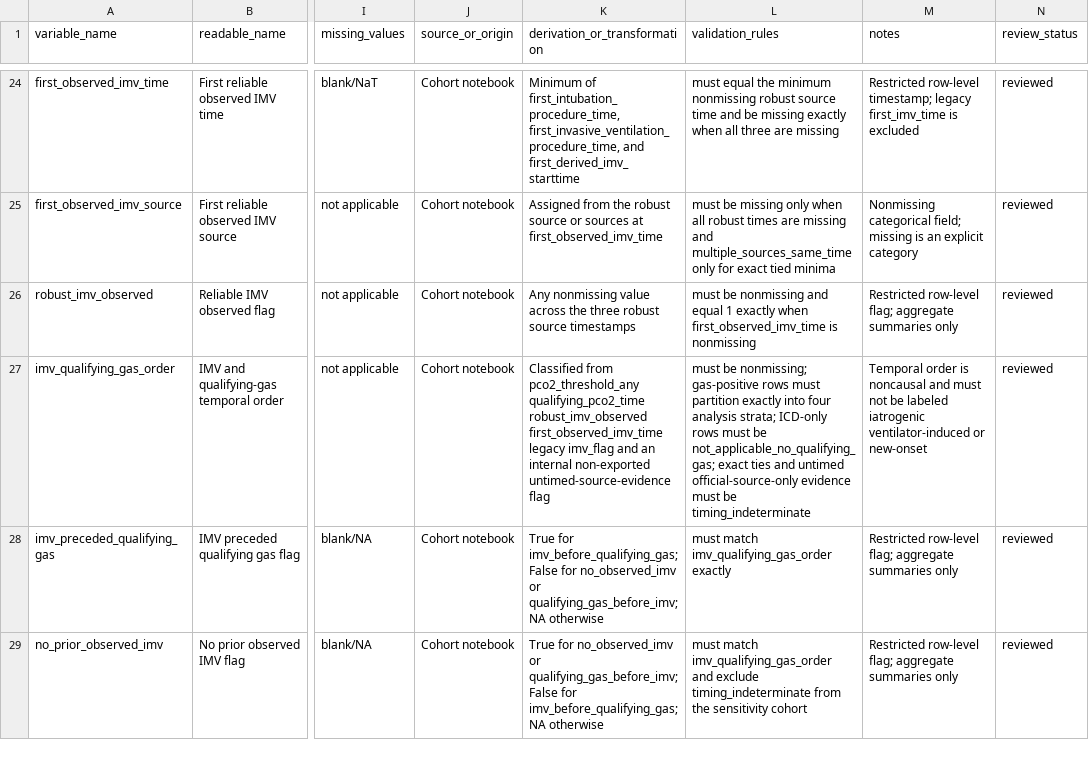
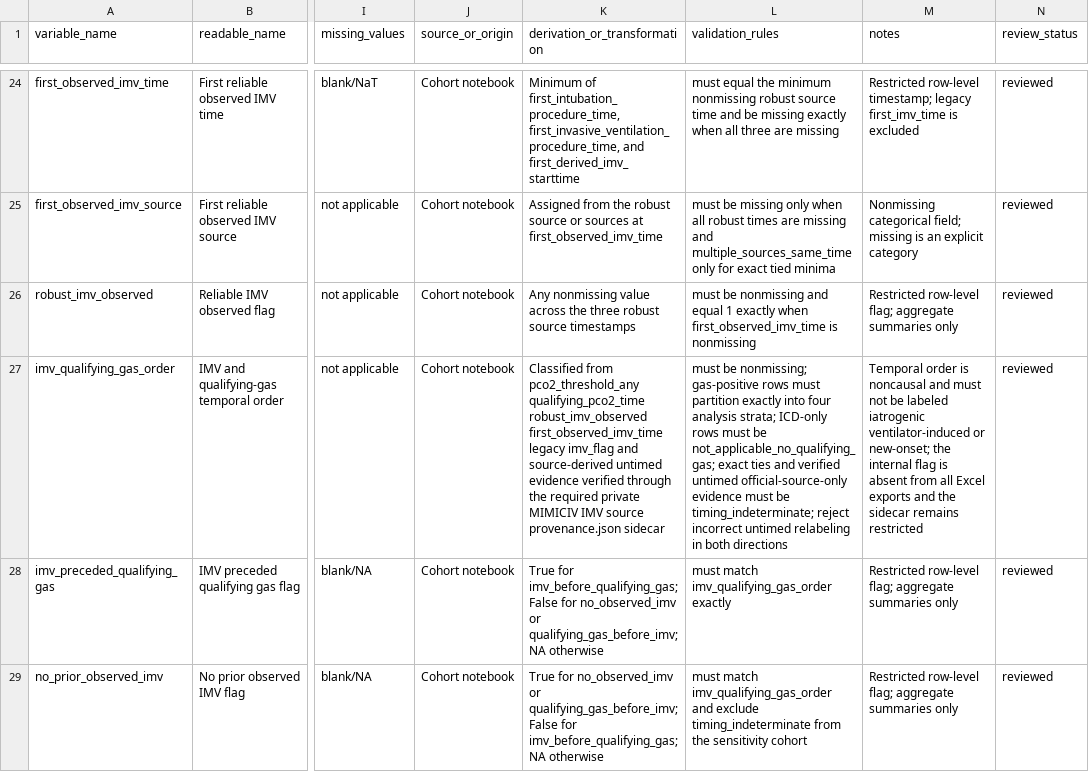
Before and after one commit to reblocke/Hypercap-CC-NLP, a CSV file: data_dictionary.csv, drawn as a sheet; only a part is shown, gaps mark what is left out; the diff names each change by its address in the sheet, - before the commit and + after, or states it on an @@ line.

Commit message:
Bind IMV source evidence and baseline captures to producer provenance

```diff
--- a/data_dictionary.csv
+++ b/data_dictionary.csv
-K27 (derivation_or_transformation): …imv_flag and an internal non-exported untimed-source-evidence flag
+K27 (derivation_or_transformation): …imv_flag and source-derived untimed evidence verified through the required private MIMICIV IMV source provenance.json sidecar
-L27 (validation_rules): …ties and untimed official-source-only evidence must be timing_indeterminate
+L27 (validation_rules): …ties and verified untimed official-source-only evidence must be timing_indeterminate; reject incorrect untimed relabeling in both directions
-M27 (notes): …ventilator-induced or new-onset
+M27 (notes): …ventilator-induced or new-onset; the internal flag is absent from all Excel exports and the sidecar remains restricted
```
Also changed, not shown: 16 other files.
